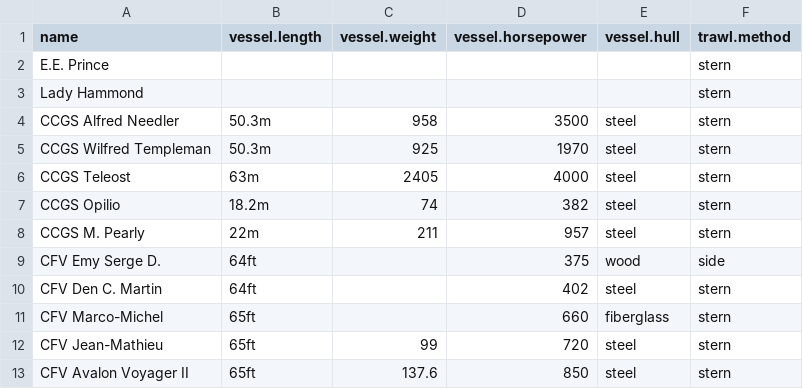
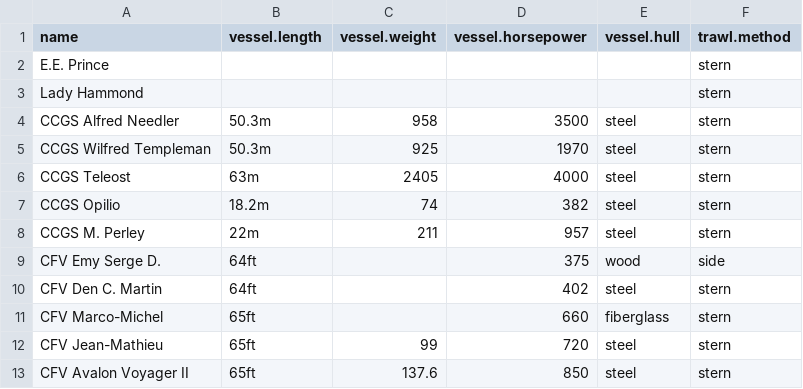
Before and after one commit to TobieSurette/gulf.data, a CSV file: inst/extdata/vessel.csv, drawn as a sheet.

```diff
--- a/inst/extdata/vessel.csv
+++ b/inst/extdata/vessel.csv
@@ -7,3 +7,3 @@ CCGS Teleost,63m,2405,4000,steel,stern
 CCGS Opilio,18.2m,74,382,steel,stern
-CCGS M. Pearly,22m,211,957,steel,stern
+CCGS M. Perley,22m,211,957,steel,stern
 CFV Emy Serge D.,64ft,,375,wood,side
```
Also changed, not shown: 6 other files.
